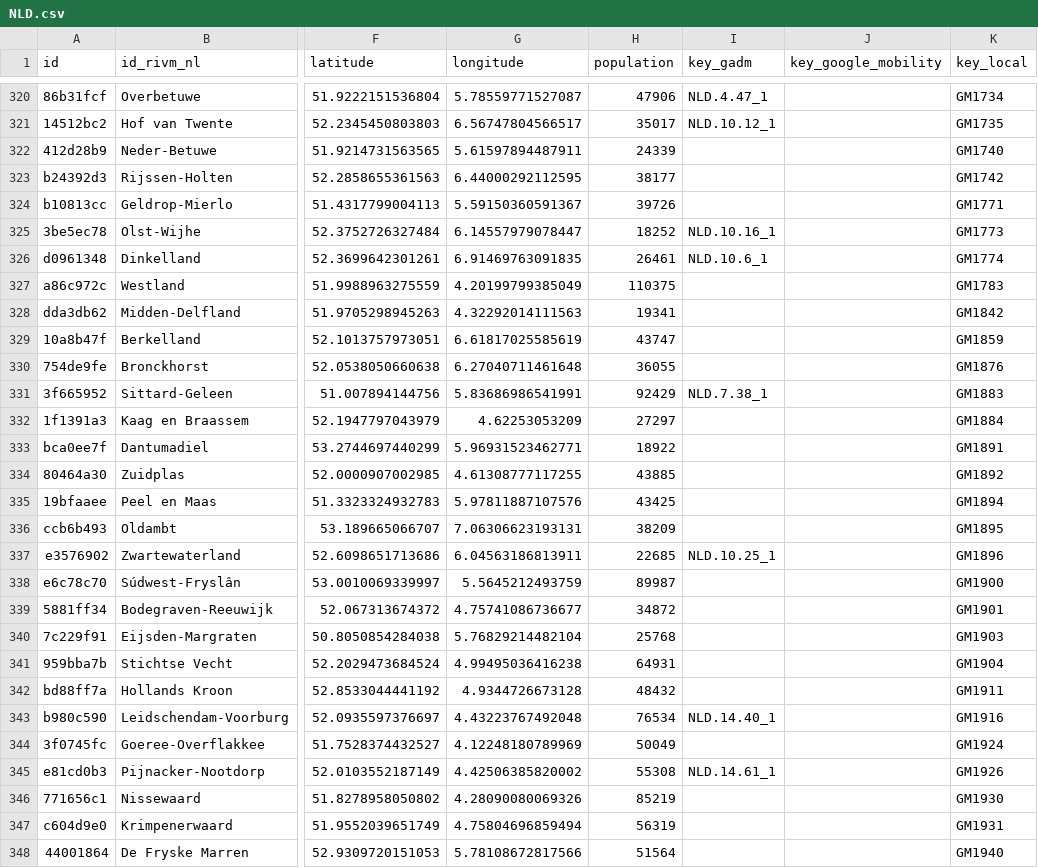
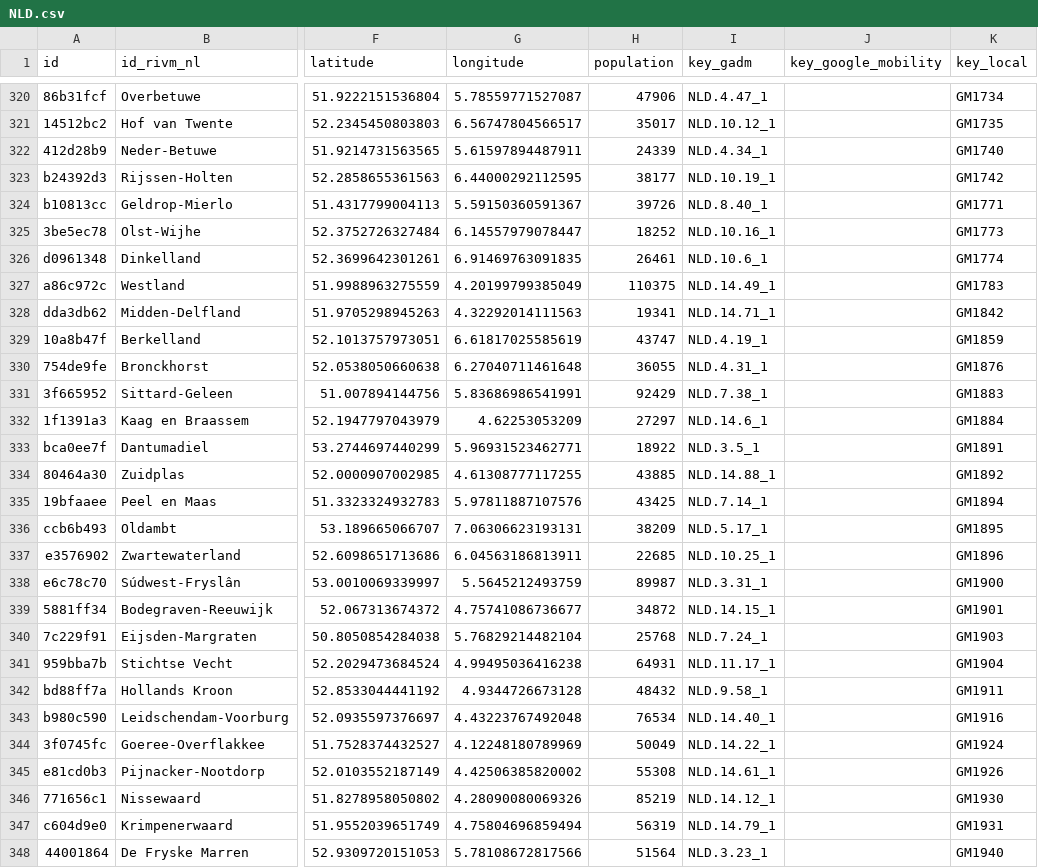
Before and after one commit to covid19datahub/COVID19, a CSV file: inst/extdata/db/NLD.csv, drawn as a sheet; only a part is shown, gaps mark what is left out; the diff covers the shown part only; the diff names each change by its address in the sheet, - before the commit and + after, or states it on an @@ line.

Commit message:
Update NLD.csv

```diff
--- a/inst/extdata/db/NLD.csv
+++ b/inst/extdata/db/NLD.csv
-I322 (key_gadm): (empty)
+I322 (key_gadm): NLD.4.34_1
-I323 (key_gadm): (empty)
+I323 (key_gadm): NLD.10.19_1
-I324 (key_gadm): (empty)
+I324 (key_gadm): NLD.8.40_1
-I327 (key_gadm): (empty)
+I327 (key_gadm): NLD.14.49_1
-I328 (key_gadm): (empty)
+I328 (key_gadm): NLD.14.71_1
-I329 (key_gadm): (empty)
+I329 (key_gadm): NLD.4.19_1
-I330 (key_gadm): (empty)
+I330 (key_gadm): NLD.4.31_1
-I332 (key_gadm): (empty)
+I332 (key_gadm): NLD.14.6_1
-I333 (key_gadm): (empty)
+I333 (key_gadm): NLD.3.5_1
-I334 (key_gadm): (empty)
+I334 (key_gadm): NLD.14.88_1
-I335 (key_gadm): (empty)
+I335 (key_gadm): NLD.7.14_1
-I336 (key_gadm): (empty)
+I336 (key_gadm): NLD.5.17_1
-I338 (key_gadm): (empty)
+I338 (key_gadm): NLD.3.31_1
-I339 (key_gadm): (empty)
+I339 (key_gadm): NLD.14.15_1
-I340 (key_gadm): (empty)
+I340 (key_gadm): NLD.7.24_1
-I341 (key_gadm): (empty)
+I341 (key_gadm): NLD.11.17_1
-I342 (key_gadm): (empty)
+I342 (key_gadm): NLD.9.58_1
-I344 (key_gadm): (empty)
+I344 (key_gadm): NLD.14.22_1
-I346 (key_gadm): (empty)
+I346 (key_gadm): NLD.14.12_1
-I347 (key_gadm): (empty)
+I347 (key_gadm): NLD.14.79_1
-I348 (key_gadm): (empty)
+I348 (key_gadm): NLD.3.23_1
```
Also changed, not shown: 16 edited cells elsewhere in this file.
